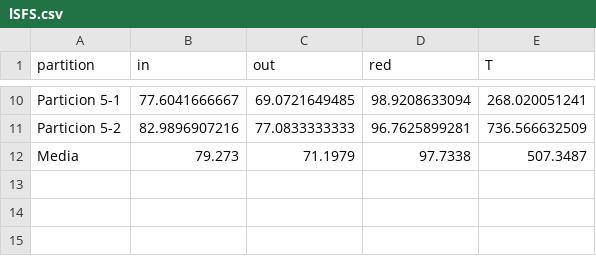
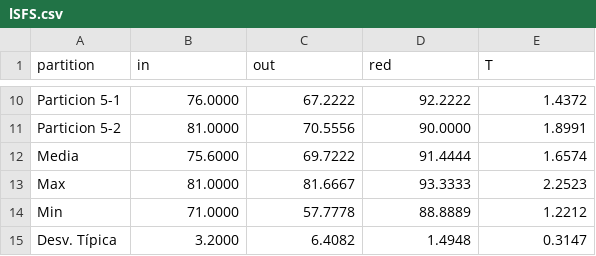
Before and after one commit to JacintoCC/Metaheuristicas-1516, a CSV file: Práctica 2/Software/Resultados/lSFS.csv, drawn as a sheet; only a part is shown, gaps mark what is left out; the diff covers the shown part only; the diff names each change by its address in the sheet, - before the commit and + after, or states it on an @@ line.

```diff
--- a/Práctica 2/Software/Resultados/lSFS.csv
+++ b/Práctica 2/Software/Resultados/lSFS.csv
-B10 (in): 77.6041666667
+B10 (in): 76.0000
-C10 (out): 69.0721649485
+C10 (out): 67.2222
-D10 (red): 98.9208633094
+D10 (red): 92.2222
-E10 (T): 268.020051241
+E10 (T): 1.4372
-B11 (in): 82.9896907216
+B11 (in): 81.0000
-C11 (out): 77.0833333333
+C11 (out): 70.5556
-D11 (red): 96.7625899281
+D11 (red): 90.0000
-E11 (T): 736.566632509
+E11 (T): 1.8991
-B12 (in): 79.273
+B12 (in): 75.6000
-C12 (out): 71.1979
+C12 (out): 69.7222
-D12 (red): 97.7338
+D12 (red): 91.4444
-E12 (T): 507.3487
+E12 (T): 1.6574
+row 13: Max | 81.0000 | 81.6667 | 93.3333 | 2.2523
+row 14: Min | 71.0000 | 57.7778 | 88.8889 | 1.2212
+row 15: Desv. Típica | 3.2000 | 6.4082 | 1.4948 | 0.3147
```
Also changed, not shown: 32 edited cells elsewhere in this file, Práctica 2/Software/Resultados/aSFS.csv, Práctica 2/Software/Resultados/lBMB.csv, 9 other files.
